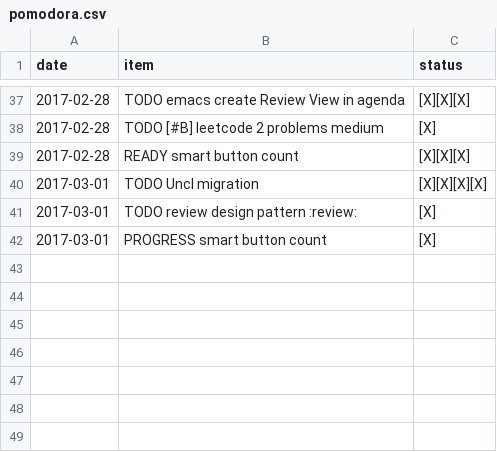
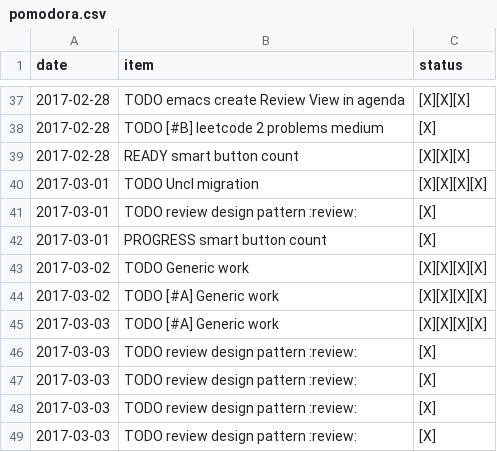
Before and after one commit to ggppwx/note, a CSV file: csv/pomodora.csv, drawn as a sheet; only a part is shown, gaps mark what is left out; the diff names each change by its address in the sheet, - before the commit and + after, or states it on an @@ line.

```diff
--- a/csv/pomodora.csv
+++ b/csv/pomodora.csv
+row 43: 2017-03-02 | TODO Generic work | [X][X][X][X]
+row 44: 2017-03-02 | TODO [#A] Generic work | [X][X][X][X]
+row 45: 2017-03-03 | TODO [#A] Generic work | [X][X][X][X]
+row 46: 2017-03-03 | TODO review design pattern :review: | [X]
+row 47: 2017-03-03 | TODO review design pattern :review: | [X]
+row 48: 2017-03-03 | TODO review design pattern :review: | [X]
+row 49: 2017-03-03 | TODO review design pattern :review: | [X]
```
Also changed, not shown: csv/agenda.csv.
